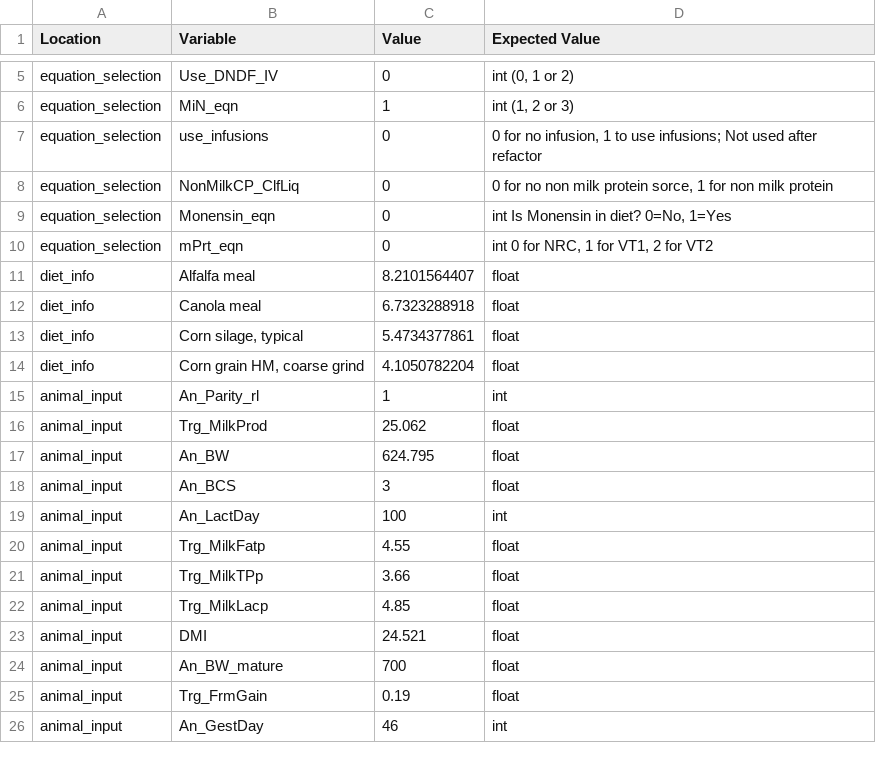
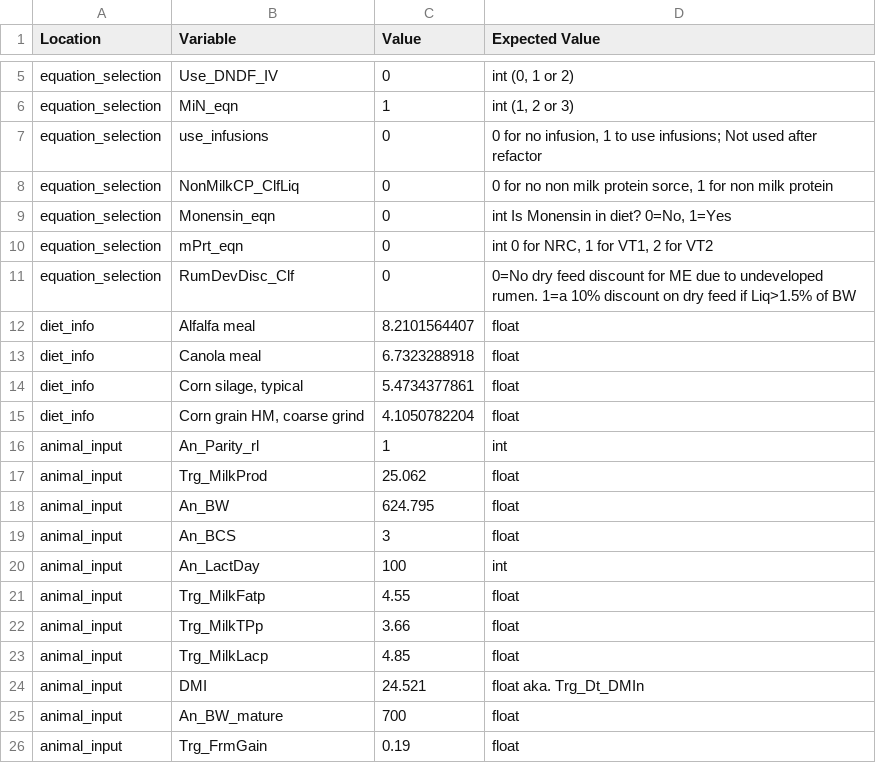
Before and after one commit to CNM-University-of-Guelph/NASEM-Model-Python, a CSV file: src/nasem_dairy/data/input.csv, drawn as a sheet; only a part is shown, gaps mark what is left out; the shorter side is filled out with more unchanged rows.

Commit message:
refactor(calculate_An_NE): Split into smaller functions, implement into run_NASEM.

```diff
--- a/src/nasem_dairy/data/input.csv
+++ b/src/nasem_dairy/data/input.csv
@@ -10,2 +10,3 @@ equation_selection,Monensin_eqn,0,"int Is Monensin in diet? 0=No, 1=Yes"
 equation_selection,mPrt_eqn,0,"int 0 for NRC, 1 for VT1, 2 for VT2"
+equation_selection,RumDevDisc_Clf,0,0=No dry feed discount for ME due to undeveloped rumen. 1=a 10% discount on dry feed if Liq>1.5% of BW
 diet_info,Alfalfa meal,8.2101564407,float
@@ -22,3 +23,3 @@ animal_input,Trg_MilkTPp,3.66,float
 animal_input,Trg_MilkLacp,4.85,float
-animal_input,DMI,24.521,float
+animal_input,DMI,24.521,float aka. Trg_Dt_DMIn
 animal_input,An_BW_mature,700,float
```
Also changed, not shown: 11 other files.
